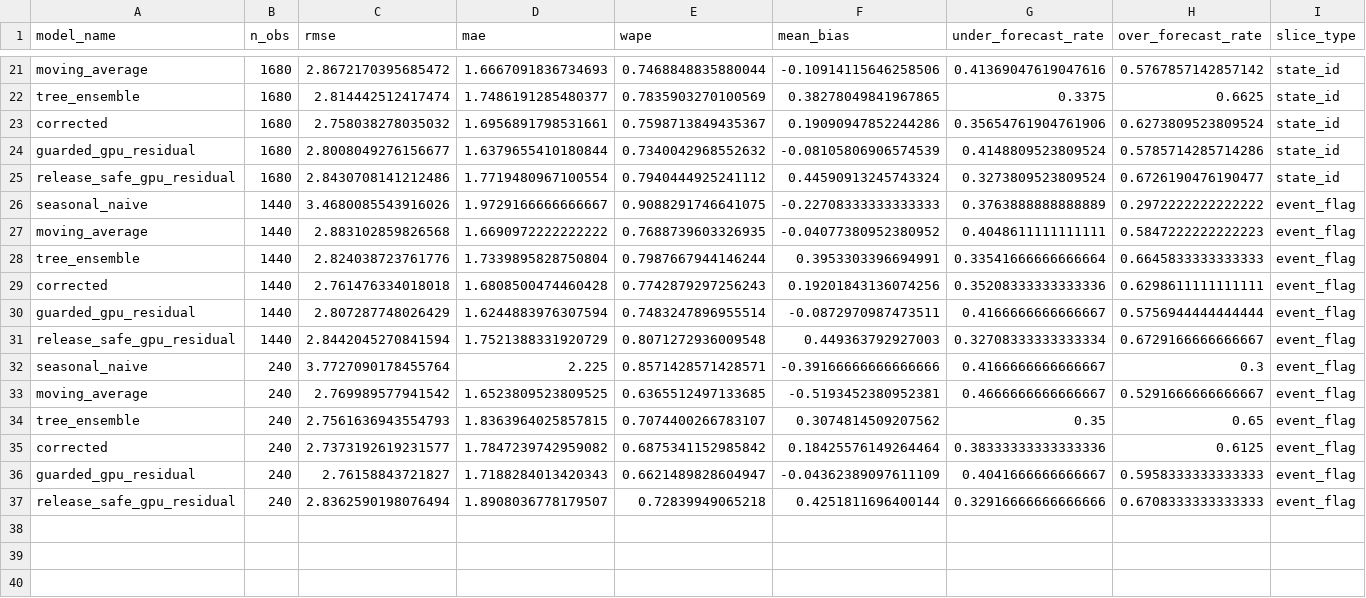
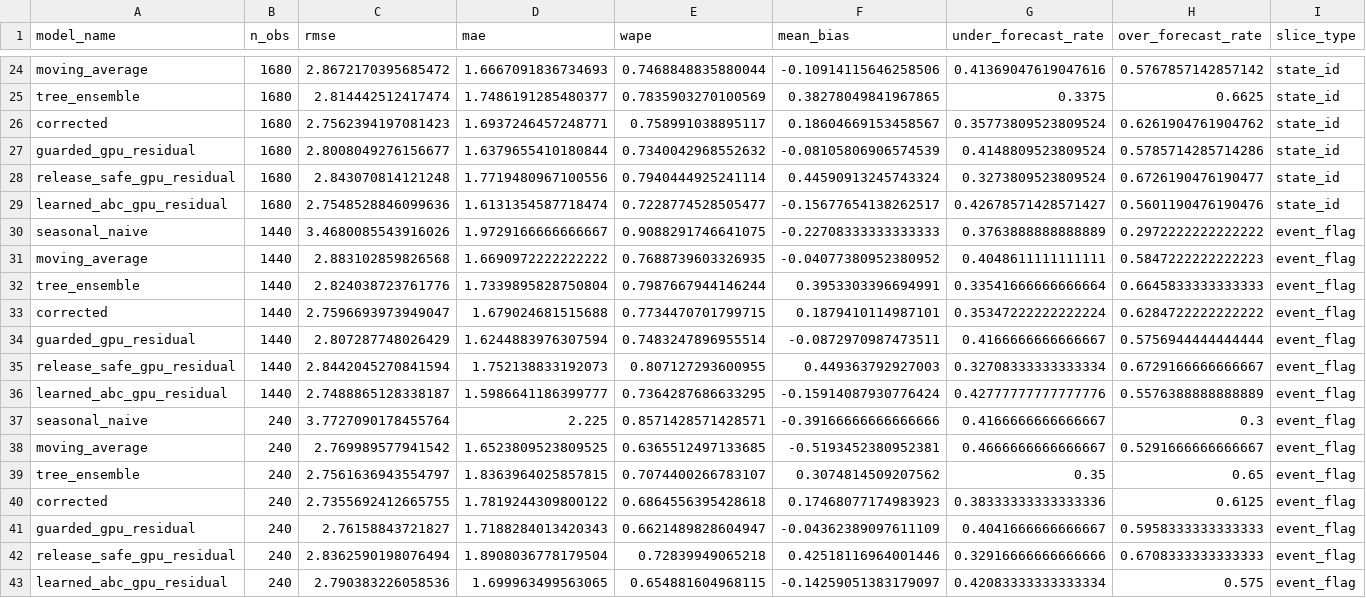
Before and after one commit to ReviveCoding/retail-forecasting-decision-lab, a CSV file: outputs/bias_by_slice.csv, drawn as a sheet; only a part is shown, gaps mark what is left out; addresses are those after the commit; rows hold the shown columns only; the diff covers the shown part only; the diff names each change by its address in the sheet, - before the commit and + after, or states it on an @@ line.

```diff
--- a/outputs/bias_by_slice.csv
+++ b/outputs/bias_by_slice.csv
-C26 (rmse): 2.758038278035032
+C26 (rmse): 2.7562394197081423
-D26 (mae): 1.6956891798531661
+D26 (mae): 1.6937246457248771
-E26 (wape): 0.7598713849435367
+E26 (wape): 0.758991038895117
-F26 (mean_bias): 0.19090947852244286
+F26 (mean_bias): 0.18604669153458567
-G26 (under_forecast_rate): 0.35654761904761906
+G26 (under_forecast_rate): 0.35773809523809524
-H26 (over_forecast_rate): 0.6273809523809524
+H26 (over_forecast_rate): 0.6261904761904762
-C28 (rmse): 2.8430708141212486
+C28 (rmse): 2.843070814121248
-D28 (mae): 1.7719480967100554
+D28 (mae): 1.7719480967100556
-E28 (wape): 0.7940444925241112
+E28 (wape): 0.7940444925241114
+row 29: learned_abc_gpu_residual | 1680 | 2.7548528846099636 | 1.6131354587718474 | 0.7228774528505477 | -0.15677654138262517 | 0.42678571428571427 | 0.5601190476190476 | state_id
-C33 (rmse): 2.761476334018018
+C33 (rmse): 2.7596693973949047
-D33 (mae): 1.6808500474460428
+D33 (mae): 1.679024681515688
-E33 (wape): 0.7742879297256243
+E33 (wape): 0.7734470701799715
-F33 (mean_bias): 0.19201843136074256
+F33 (mean_bias): 0.1879410114987101
-G33 (under_forecast_rate): 0.35208333333333336
+G33 (under_forecast_rate): 0.35347222222222224
-H33 (over_forecast_rate): 0.6298611111111111
+H33 (over_forecast_rate): 0.6284722222222222
-D35 (mae): 1.7521388331920729
+D35 (mae): 1.752138833192073
-E35 (wape): 0.8071272936009548
+E35 (wape): 0.807127293600955
+row 36: learned_abc_gpu_residual | 1440 | 2.7488865128338187 | 1.5986641186399777 | 0.7364287686633295 | -0.15914087930776424 | 0.42777777777777776 | 0.5576388888888889 | event_flag
-C39 (rmse): 2.7561636943554793
+C39 (rmse): 2.7561636943554797
-C40 (rmse): 2.7373192619231577
+C40 (rmse): 2.7355692412665755
-D40 (mae): 1.7847239742959082
+D40 (mae): 1.7819244309800122
-E40 (wape): 0.6875341152985842
+E40 (wape): 0.6864556395428618
-F40 (mean_bias): 0.18425576149264464
+F40 (mean_bias): 0.17468077174983923
-D42 (mae): 1.8908036778179507
+D42 (mae): 1.8908036778179504
-F42 (mean_bias): 0.4251811696400144
+F42 (mean_bias): 0.42518116964001446
+row 43: learned_abc_gpu_residual | 240 | 2.790383226058536 | 1.699963499563065 | 0.654881604968115 | -0.14259051383179097 | 0.42083333333333334 | 0.575 | event_flag
```
Also changed, not shown: 3 added rows and 25 edited cells elsewhere in this file, outputs/failure_cases.csv, outputs/forecast_explanations.csv, 42 other files.
